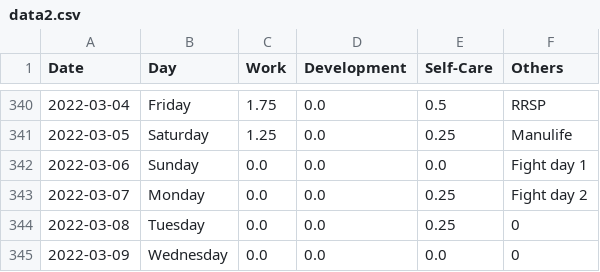
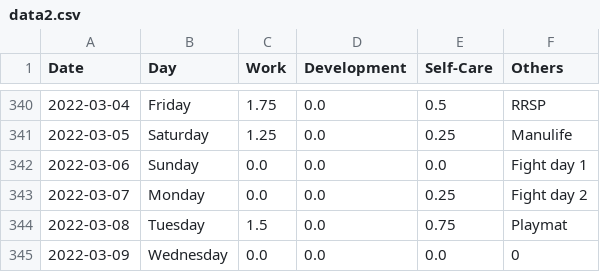
Before and after one commit to krystinli/Time_Management, a CSV file: data/data2.csv, drawn as a sheet; only a part is shown, gaps mark what is left out.

```diff
--- a/data/data2.csv
+++ b/data/data2.csv
@@ -343,3 +343,3 @@ Date,Day,Work,Development,Self-Care,Others
 2022-03-07,Monday,0.0,0.0,0.25,Fight day 2
-2022-03-08,Tuesday,0.0,0.0,0.25,0
+2022-03-08,Tuesday,1.5,0.0,0.75,Playmat
 2022-03-09,Wednesday,0.0,0.0,0.0,0
```
Also changed, not shown: 2 other files.
